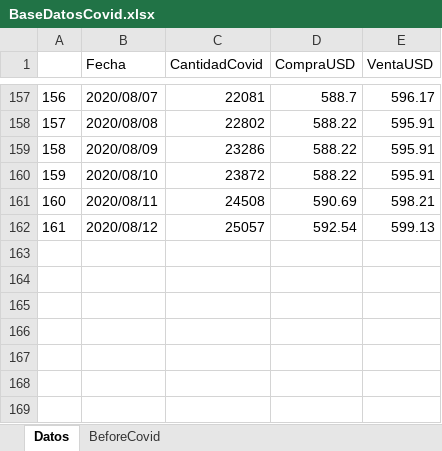
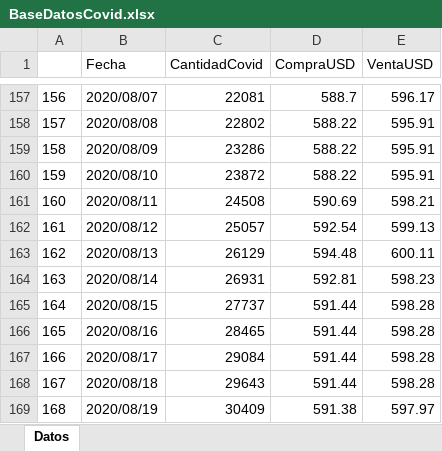
Before and after one commit to Yordangco/DataScienceWithR, an Excel workbook: RStudio/First examples/Project/BaseDatosCovid.xlsx, sheet Datos, drawn as a sheet; only a part is shown, gaps mark what is left out; values as stored, in another font and other column widths than the file's, no borders; the diff names each change by its address in the sheet, - before the commit and + after, or states it on an @@ line.

```diff
--- a/RStudio/First examples/Project/BaseDatosCovid.xlsx (sheet Datos)
+++ b/RStudio/First examples/Project/BaseDatosCovid.xlsx (sheet Datos)
-sheet tab: BeforeCovid
+row 163: 162 | 2020/08/13 | 26129 | 594.48 | 600.11
+row 164: 163 | 2020/08/14 | 26931 | 592.81 | 598.23
+row 165: 164 | 2020/08/15 | 27737 | 591.44 | 598.28
+row 166: 165 | 2020/08/16 | 28465 | 591.44 | 598.28
+row 167: 166 | 2020/08/17 | 29084 | 591.44 | 598.28
+row 168: 167 | 2020/08/18 | 29643 | 591.44 | 598.28
+row 169: 168 | 2020/08/19 | 30409 | 591.38 | 597.97
```
Also changed, not shown: 15 other files.
